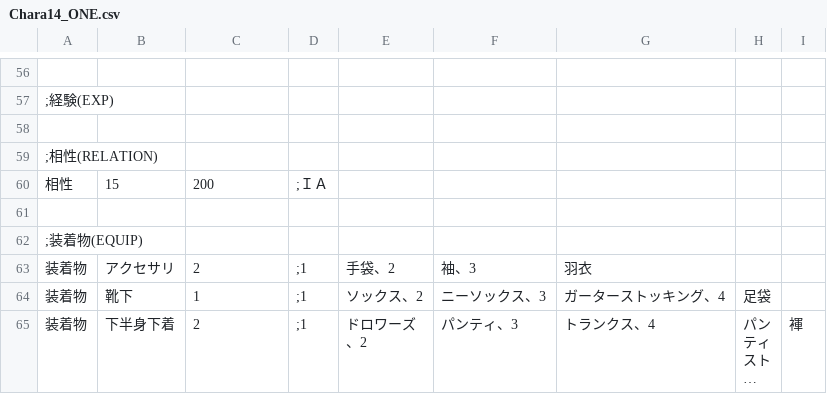
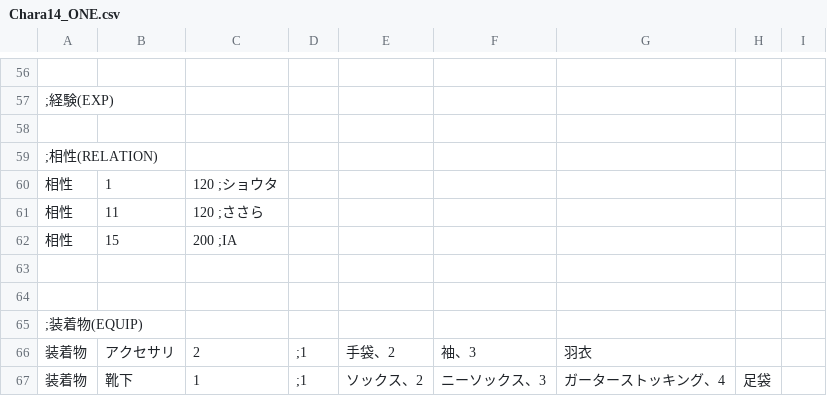
Before and after one commit to average34/eraVoiceroidReverse, a CSV file: CSV/CHARA/Chara14_ONE.csv, drawn as a sheet; only a part is shown, gaps mark what is left out; the shorter side is filled out with more unchanged rows; long unchanged cells end in ….

```diff
--- a/CSV/CHARA/Chara14_ONE.csv
+++ b/CSV/CHARA/Chara14_ONE.csv
@@ -59,3 +59,6 @@
 ;相性(RELATION)
-相性,15,200,    ;ＩＡ
+相性,1,120 ;ショウタ
+相性,11,120 ;ささら
+相性,15,200 ;IA
+
 
```
Also changed, not shown: CSV/CHARA/Chara10_きりたん.csv, CSV/CHARA/Chara16_ギャラ子.csv, 15 other files.
